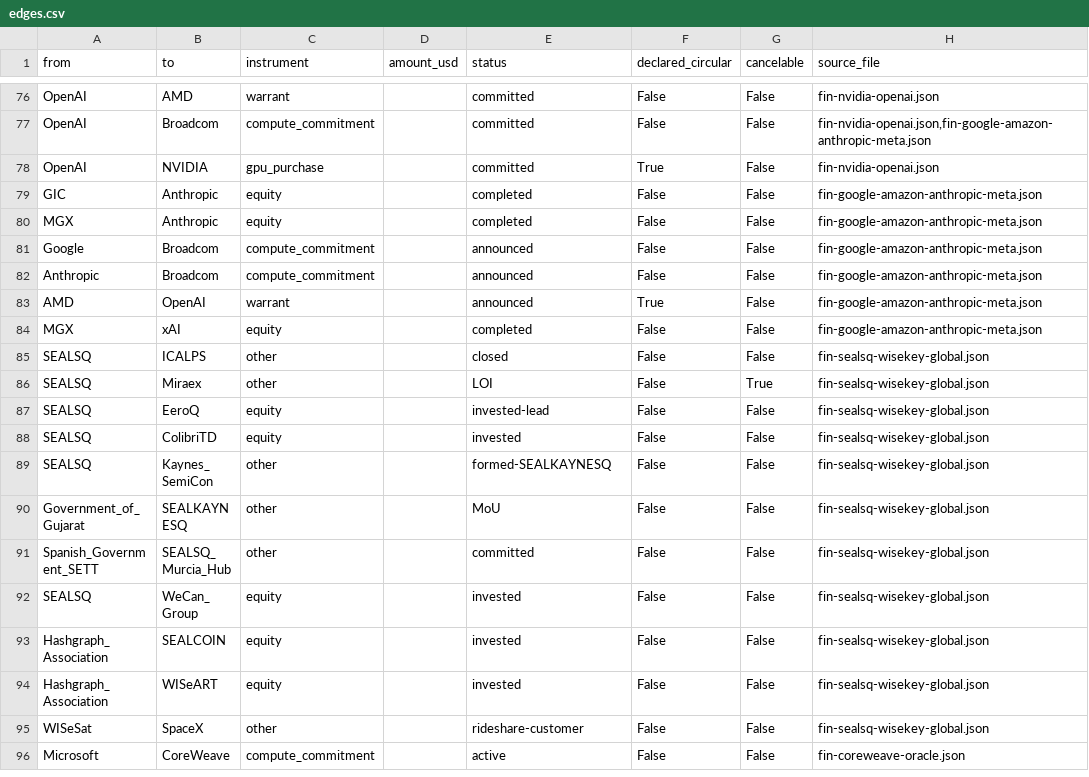
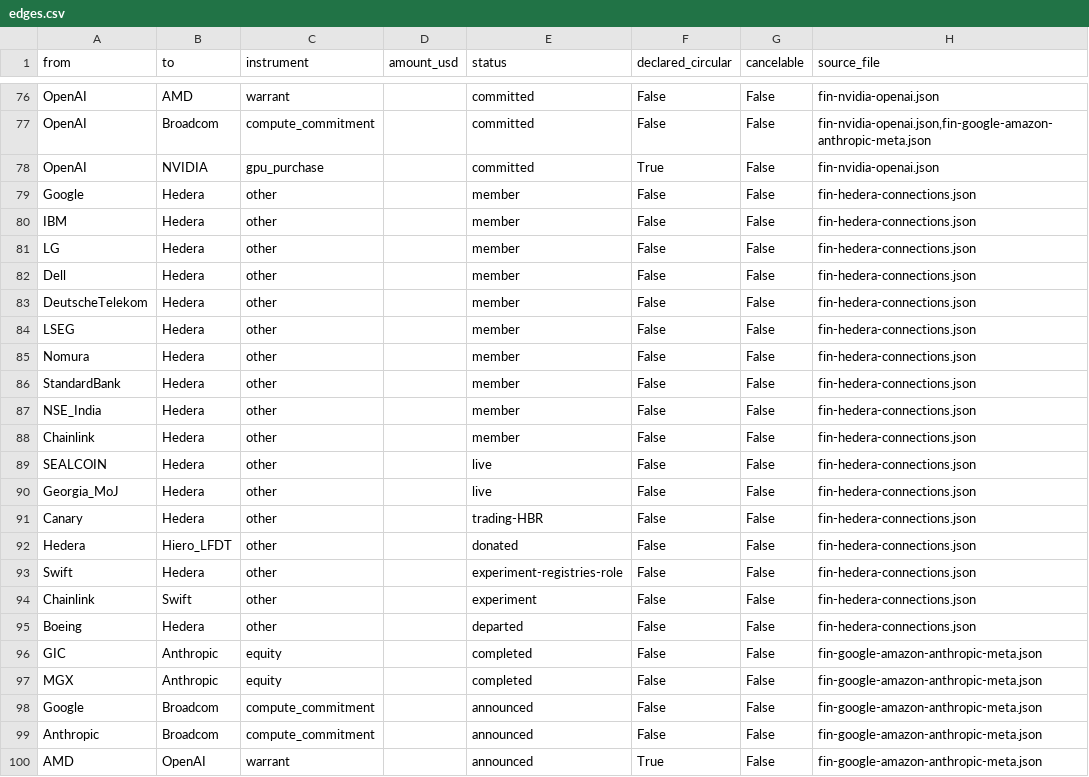
Before and after one commit to pq-cybarg/bubble-map, a CSV file: data/edges.csv, drawn as a sheet; only a part is shown, gaps mark what is left out; the shorter side is filled out with more unchanged rows.

Commit message:
Add Hedera connection map (34-member council overlaps, Boeing 2019-2025 timeline tell, corrected SWIFT 2023 POC framing via Chainlink CCIP, SEALCOIN bridge, altcoin-lens token-vs-network grade)

```diff
--- a/data/edges.csv
+++ b/data/edges.csv
@@ -78,2 +78,19 @@ OpenAI,Broadcom,compute_commitment,,committed,False,False,"fin-nvidia-openai.jso
 OpenAI,NVIDIA,gpu_purchase,,committed,True,False,fin-nvidia-openai.json
+Google,Hedera,other,,member,False,False,fin-hedera-connections.json
+IBM,Hedera,other,,member,False,False,fin-hedera-connections.json
+LG,Hedera,other,,member,False,False,fin-hedera-connections.json
+Dell,Hedera,other,,member,False,False,fin-hedera-connections.json
+DeutscheTelekom,Hedera,other,,member,False,False,fin-hedera-connections.json
+LSEG,Hedera,other,,member,False,False,fin-hedera-connections.json
+Nomura,Hedera,other,,member,False,False,fin-hedera-connections.json
+StandardBank,Hedera,other,,member,False,False,fin-hedera-connections.json
+NSE_India,Hedera,other,,member,False,False,fin-hedera-connections.json
+Chainlink,Hedera,other,,member,False,False,fin-hedera-connections.json
+SEALCOIN,Hedera,other,,live,False,False,fin-hedera-connections.json
+Georgia_MoJ,Hedera,other,,live,False,False,fin-hedera-connections.json
+Canary,Hedera,other,,trading-HBR,False,False,fin-hedera-connections.json
+Hedera,Hiero_LFDT,other,,donated,False,False,fin-hedera-connections.json
+Swift,Hedera,other,,experiment-registries-role,False,False,fin-hedera-connections.json
+Chainlink,Swift,other,,experiment,False,False,fin-hedera-connections.json
+Boeing,Hedera,other,,departed,False,False,fin-hedera-connections.json
 GIC,Anthropic,equity,,completed,False,False,fin-google-amazon-anthropic-meta.json
```
Also changed, not shown: data/entities.csv, 7 other files.
